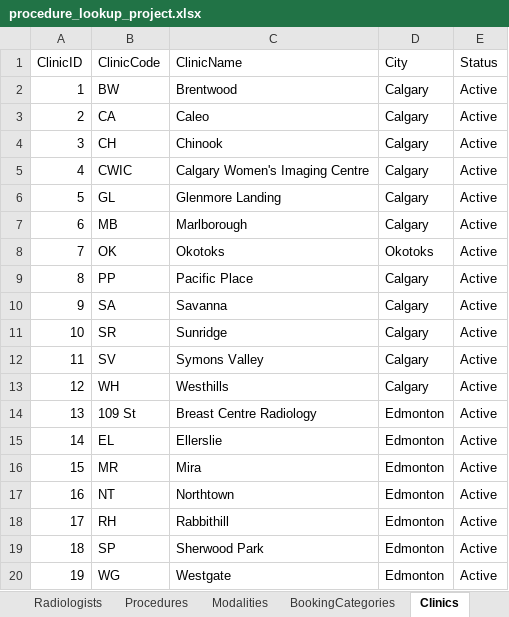
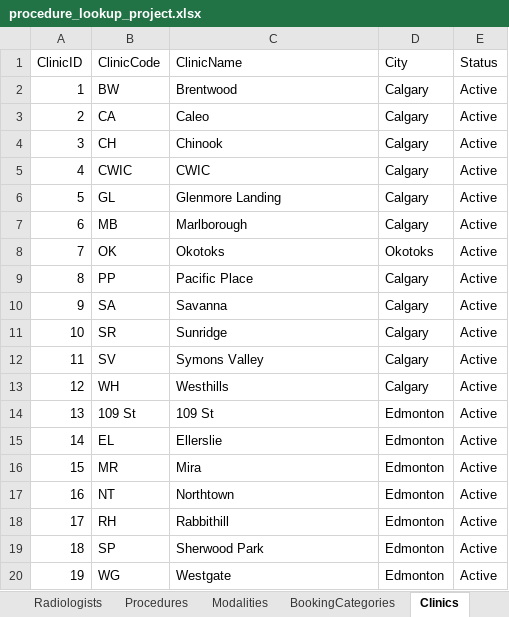
Before and after one commit to kngjms15/procedure-lookup-app, an Excel workbook: procedure_lookup_project.xlsx, sheet Clinics, drawn as a sheet; values as stored, in another font and other column widths than the file's, no borders; charts and pictures not drawn; the diff names each change by its address in the sheet, - before the commit and + after, or states it on an @@ line.

Commit message:
UI update - to match section heights when redering clinics and radiologists

```diff
--- a/procedure_lookup_project.xlsx (sheet Clinics)
+++ b/procedure_lookup_project.xlsx (sheet Clinics)
-C5 (ClinicName): Calgary Women's Imaging Centre
+C5 (ClinicName): CWIC
-C14 (ClinicName): Breast Centre Radiology
+C14 (ClinicName): 109 St
```
Also changed, not shown: 1 other file.
